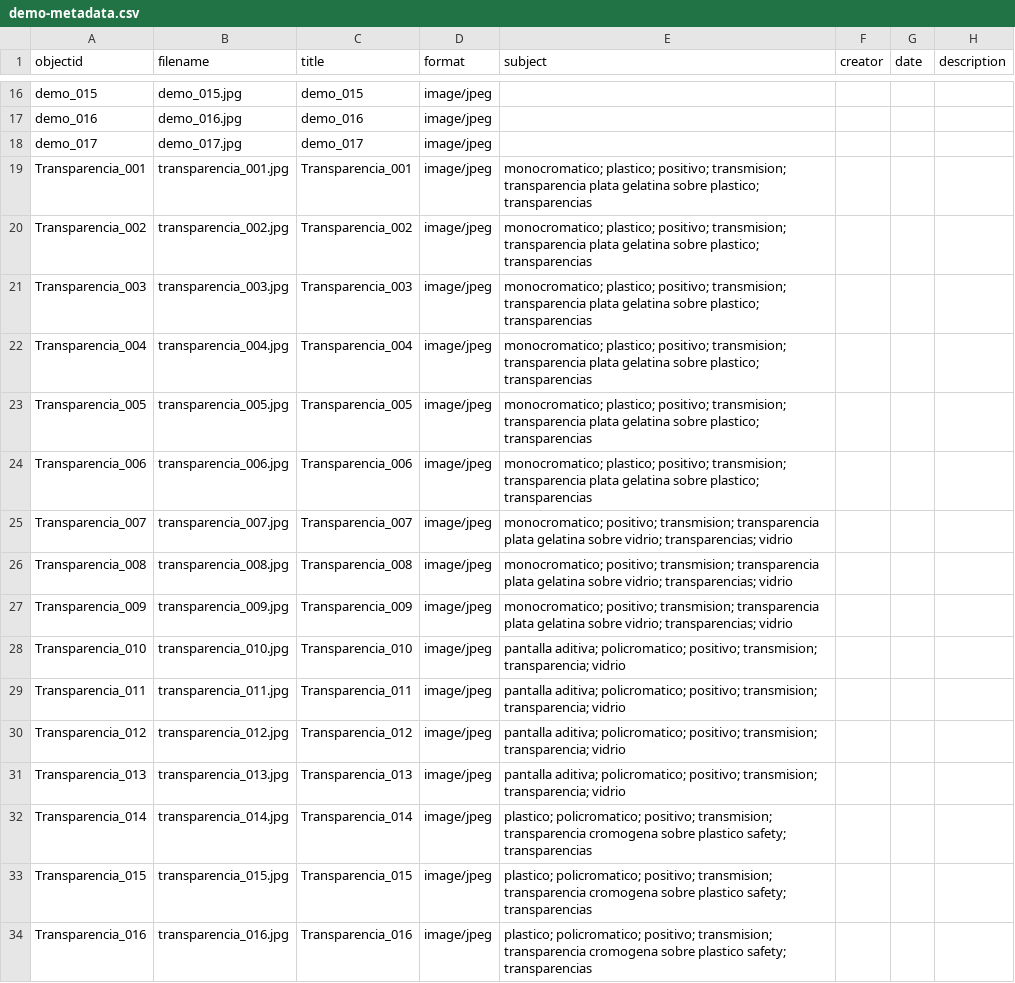
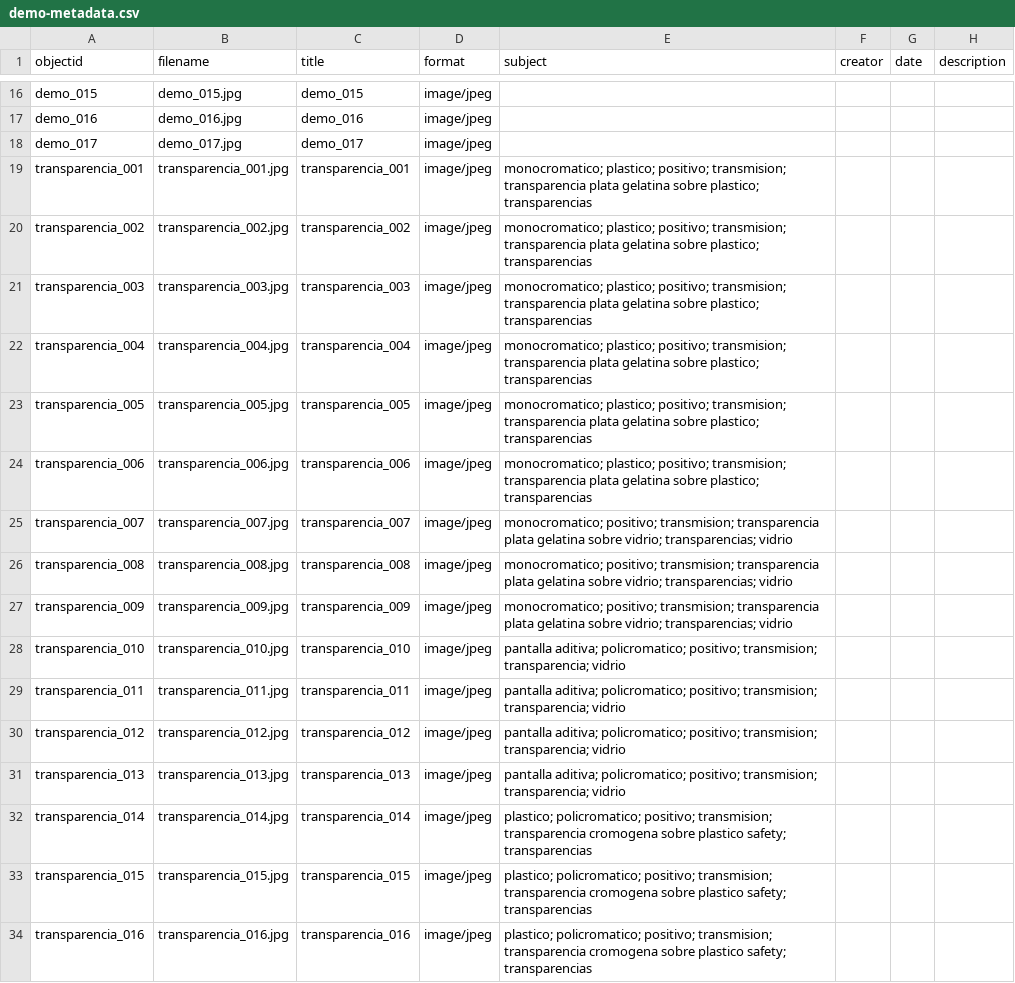
Before and after one commit to gustavolsj/-test2_collection_builder-, a CSV file: _data/demo-metadata.csv, drawn as a sheet; only a part is shown, gaps mark what is left out; the diff covers the shown part only; the diff names each change by its address in the sheet, - before the commit and + after, or states it on an @@ line.

Commit message:
T a t

```diff
--- a/_data/demo-metadata.csv
+++ b/_data/demo-metadata.csv
-A19 (objectid): Transparencia_001
+A19 (objectid): transparencia_001
-C19 (title): Transparencia_001
+C19 (title): transparencia_001
-A20 (objectid): Transparencia_002
+A20 (objectid): transparencia_002
-C20 (title): Transparencia_002
+C20 (title): transparencia_002
-A21 (objectid): Transparencia_003
+A21 (objectid): transparencia_003
-C21 (title): Transparencia_003
+C21 (title): transparencia_003
-A22 (objectid): Transparencia_004
+A22 (objectid): transparencia_004
-C22 (title): Transparencia_004
+C22 (title): transparencia_004
-A23 (objectid): Transparencia_005
+A23 (objectid): transparencia_005
-C23 (title): Transparencia_005
+C23 (title): transparencia_005
-A24 (objectid): Transparencia_006
+A24 (objectid): transparencia_006
-C24 (title): Transparencia_006
+C24 (title): transparencia_006
-A25 (objectid): Transparencia_007
+A25 (objectid): transparencia_007
-C25 (title): Transparencia_007
+C25 (title): transparencia_007
-A26 (objectid): Transparencia_008
+A26 (objectid): transparencia_008
-C26 (title): Transparencia_008
+C26 (title): transparencia_008
-A27 (objectid): Transparencia_009
+A27 (objectid): transparencia_009
-C27 (title): Transparencia_009
+C27 (title): transparencia_009
-A28 (objectid): Transparencia_010
+A28 (objectid): transparencia_010
-C28 (title): Transparencia_010
+C28 (title): transparencia_010
-A29 (objectid): Transparencia_011
+A29 (objectid): transparencia_011
-C29 (title): Transparencia_011
+C29 (title): transparencia_011
-A30 (objectid): Transparencia_012
+A30 (objectid): transparencia_012
-C30 (title): Transparencia_012
+C30 (title): transparencia_012
-A31 (objectid): Transparencia_013
+A31 (objectid): transparencia_013
-C31 (title): Transparencia_013
+C31 (title): transparencia_013
-A32 (objectid): Transparencia_014
+A32 (objectid): transparencia_014
-C32 (title): Transparencia_014
+C32 (title): transparencia_014
-A33 (objectid): Transparencia_015
+A33 (objectid): transparencia_015
-C33 (title): Transparencia_015
+C33 (title): transparencia_015
-A34 (objectid): Transparencia_016
+A34 (objectid): transparencia_016
-C34 (title): Transparencia_016
+C34 (title): transparencia_016
```
Also changed, not shown: 120 edited cells elsewhere in this file.
